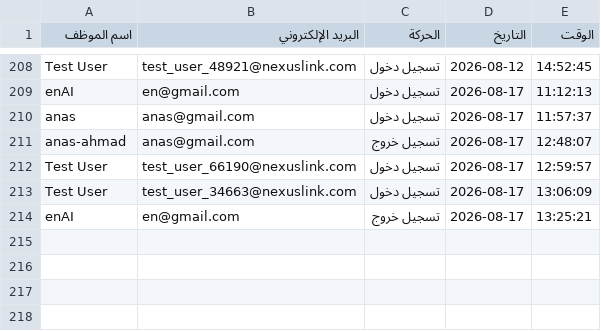
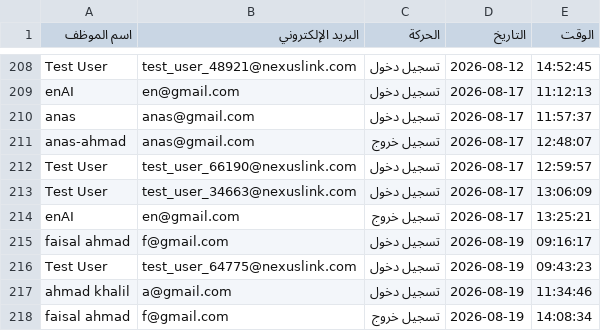
Before and after one commit to alrwadeah-cpu/nexuslink-systems, a CSV file: attendance_full_logs.csv, drawn as a sheet; only a part is shown, gaps mark what is left out; the diff names each change by its address in the sheet, - before the commit and + after, or states it on an @@ line.

```diff
--- a/attendance_full_logs.csv
+++ b/attendance_full_logs.csv
+row 215: faisal ahmad | f@gmail.com | تسجيل دخول | 2026-08-19 | 09:16:17
+row 216: Test User | test_user_64775@nexuslink.com | تسجيل دخول | 2026-08-19 | 09:43:23
+row 217: ahmad khalil | a@gmail.com | تسجيل دخول | 2026-08-19 | 11:34:46
+row 218: faisal ahmad | f@gmail.com | تسجيل خروج | 2026-08-19 | 14:08:34
```
Also changed, not shown: 16 other files.
